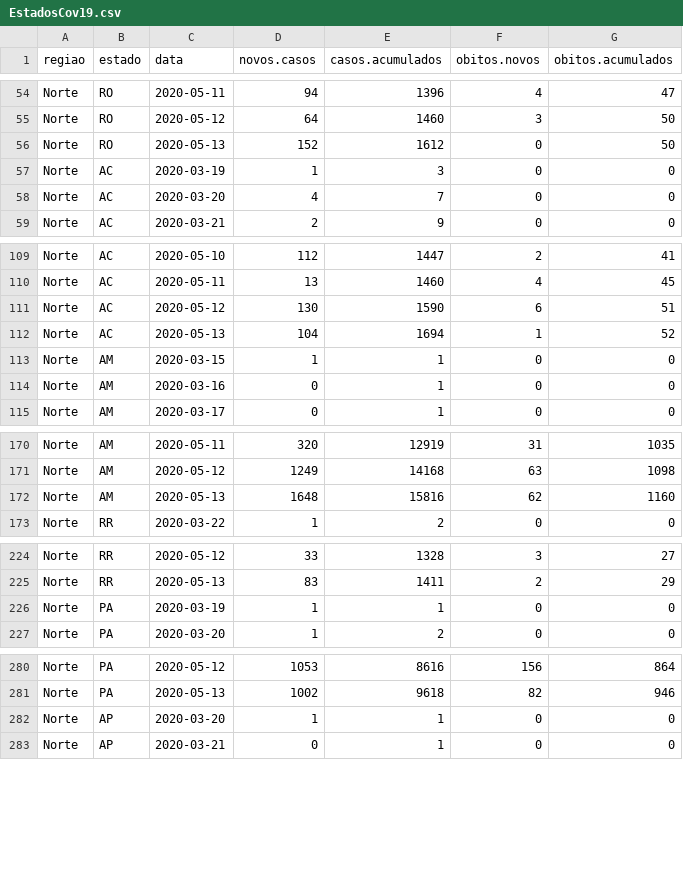
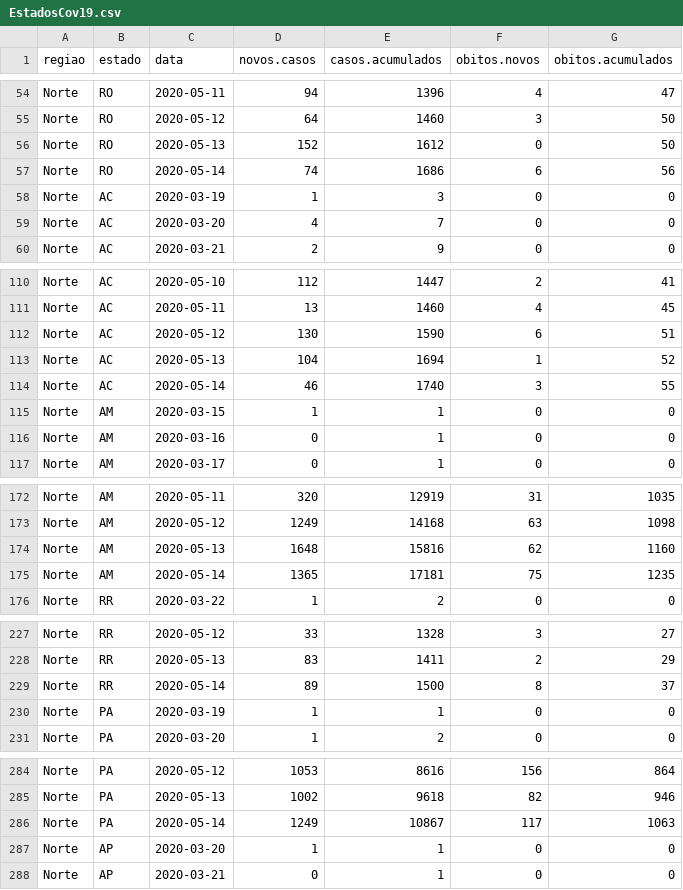
Before and after one commit to covid19br/reports, a CSV file: dados/EstadosCov19.csv, drawn as a sheet; only a part is shown, gaps mark what is left out; the diff covers the shown part only; the diff names each change by its address in the sheet, - before the commit and + after, or states it on an @@ line.

Commit message:
atualizado com dados de hoje

```diff
--- a/dados/EstadosCov19.csv
+++ b/dados/EstadosCov19.csv
+row 57: Norte | RO | 2020-05-14 | 74 | 1686 | 6 | 56
+row 114: Norte | AC | 2020-05-14 | 46 | 1740 | 3 | 55
+row 175: Norte | AM | 2020-05-14 | 1365 | 17181 | 75 | 1235
+row 229: Norte | RR | 2020-05-14 | 89 | 1500 | 8 | 37
+row 286: Norte | PA | 2020-05-14 | 1249 | 10867 | 117 | 1063
```
Also changed, not shown: 22 added rows elsewhere in this file, dados/BrasilCov19.csv, 1 other file.
